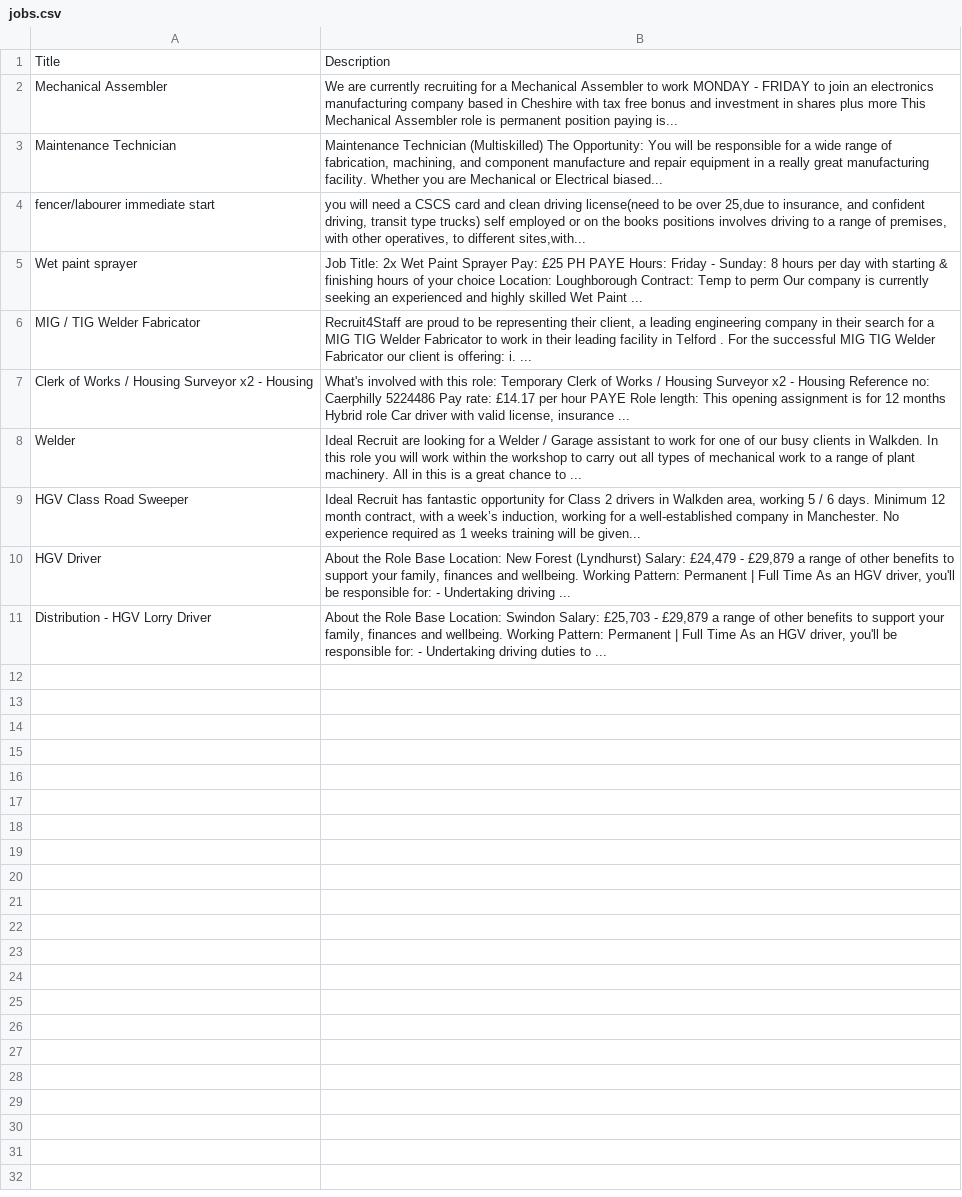
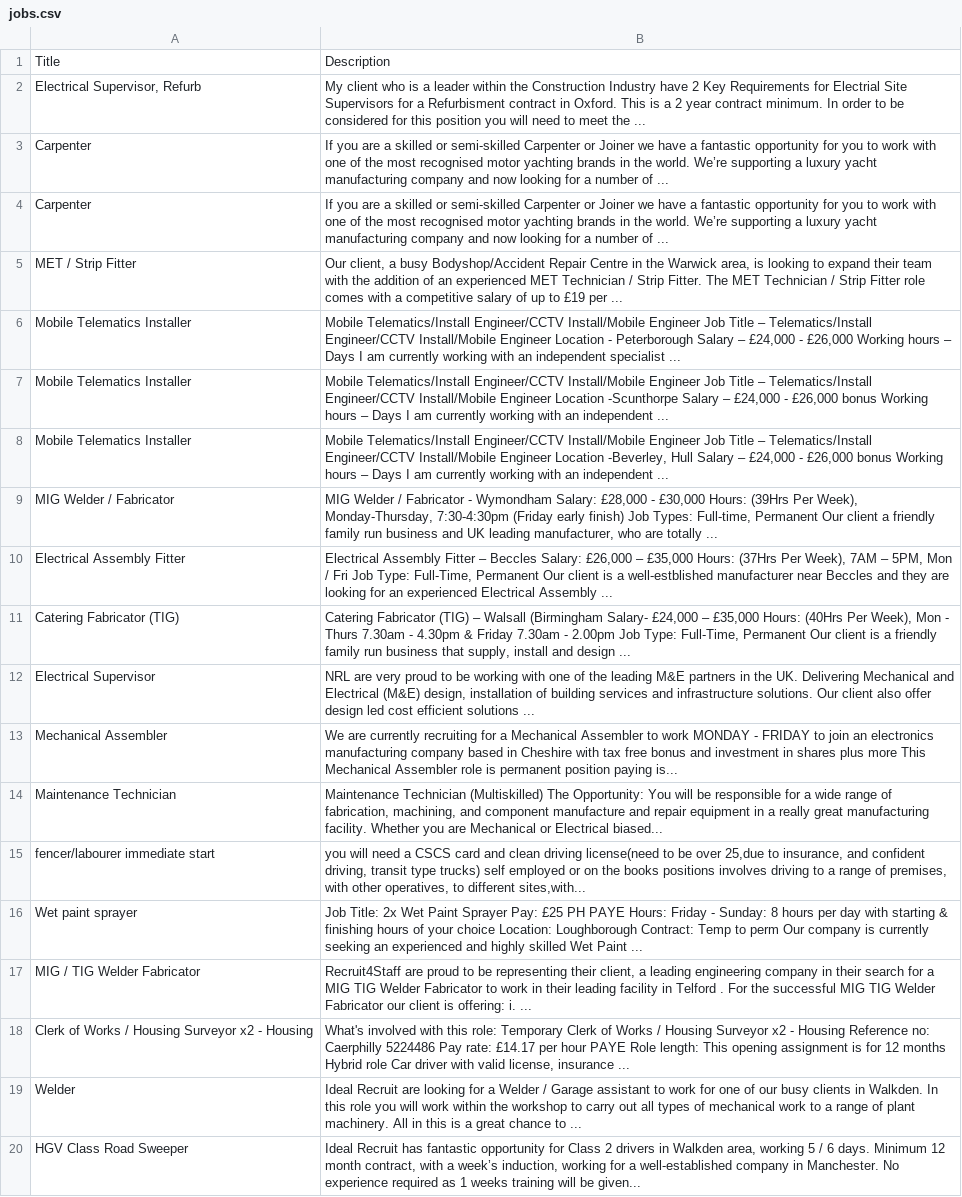
Before and after one commit to greatabel/PythonProjectLearn, a CSV file: b25140_job_recommendation/data/jobs.csv, drawn as a sheet; removed rows and columns are numbered as before the commit, all else as after; the diff names each change by its address in the sheet, - before the commit and + after, or states it on an @@ line.

```diff
--- a/b25140_job_recommendation/data/jobs.csv
+++ b/b25140_job_recommendation/data/jobs.csv
+row 2: Electrical Supervisor, Refurb | My client who is a leader within the Construction Industry have 2 Key Requirements for Electrial Site Supervisors for a Refurbisment contract in Oxford. This is a 2 year contract minimum. In order to be considered for this position you will need to meet the ...
+row 3: Carpenter | If you are a skilled or semi-skilled Carpenter or Joiner we have a fantastic opportunity for you to work with one of the most recognised motor yachting brands in the world. We’re supporting a luxury yacht manufacturing company and now looking for a number of ...
+row 4: Carpenter | If you are a skilled or semi-skilled Carpenter or Joiner we have a fantastic opportunity for you to work with one of the most recognised motor yachting brands in the world. We’re supporting a luxury yacht manufacturing company and now looking for a number of ...
+row 5: MET / Strip Fitter | Our client, a busy Bodyshop/Accident Repair Centre in the Warwick area, is looking to expand their team with the addition of an experienced MET Technician / Strip Fitter. The MET Technician / Strip Fitter role comes with a competitive salary of up to £19 per ...
+row 6: Mobile Telematics Installer | Mobile Telematics/Install Engineer/CCTV Install/Mobile Engineer Job Title – Telematics/Install Engineer/CCTV Install/Mobile Engineer Location - Peterborough Salary – £24,000 - £26,000 Working hours – Days I am currently working with an independent specialist ...
+row 7: Mobile Telematics Installer | Mobile Telematics/Install Engineer/CCTV Install/Mobile Engineer Job Title – Telematics/Install Engineer/CCTV Install/Mobile Engineer Location -Scunthorpe Salary – £24,000 - £26,000 bonus Working hours – Days I am currently working with an independent ...
+row 8: Mobile Telematics Installer | Mobile Telematics/Install Engineer/CCTV Install/Mobile Engineer Job Title – Telematics/Install Engineer/CCTV Install/Mobile Engineer Location -Beverley, Hull Salary – £24,000 - £26,000 bonus Working hours – Days I am currently working with an independent ...
+row 9: MIG Welder / Fabricator | MIG Welder / Fabricator - Wymondham Salary: £28,000 - £30,000 Hours: (39Hrs Per Week), Monday-Thursday, 7:30-4:30pm (Friday early finish) Job Types: Full-time, Permanent Our client a friendly family run business and UK leading manufacturer, who are totally ...
+row 10: Electrical Assembly Fitter | Electrical Assembly Fitter – Beccles Salary: £26,000 – £35,000 Hours: (37Hrs Per Week), 7AM – 5PM, Mon / Fri Job Type: Full-Time, Permanent Our client is a well-estblished manufacturer near Beccles and they are looking for an experienced Electrical Assembly ...
+row 11: Catering Fabricator (TIG) | Catering Fabricator (TIG) – Walsall (Birmingham Salary- £24,000 – £35,000 Hours: (40Hrs Per Week), Mon - Thurs 7.30am - 4.30pm & Friday 7.30am - 2.00pm Job Type: Full-Time, Permanent Our client is a friendly family run business that supply, install and design ...
+row 12: Electrical Supervisor | NRL are very proud to be working with one of the leading M&E partners in the UK. Delivering Mechanical and Electrical (M&E) design, installation of building services and infrastructure solutions. Our client also offer design led cost efficient solutions ...
-row 10: HGV Driver | About the Role Base Location: New Forest (Lyndhurst) Salary: £24,479 - £29,879 a range of other benefits to support your family, finances and wellbeing. Working Pattern: Permanent | Full Time As an HGV driver, you'll be responsible for: - Undertaking driving ...
-row 11: Distribution - HGV Lorry Driver | About the Role Base Location: Swindon Salary: £25,703 - £29,879 a range of other benefits to support your family, finances and wellbeing. Working Pattern: Permanent | Full Time As an HGV driver, you'll be responsible for: - Undertaking driving duties to ...
```
Also changed, not shown: a25314_text_topic_analysis/data/Elearning_rating.csv, 19 other files.
